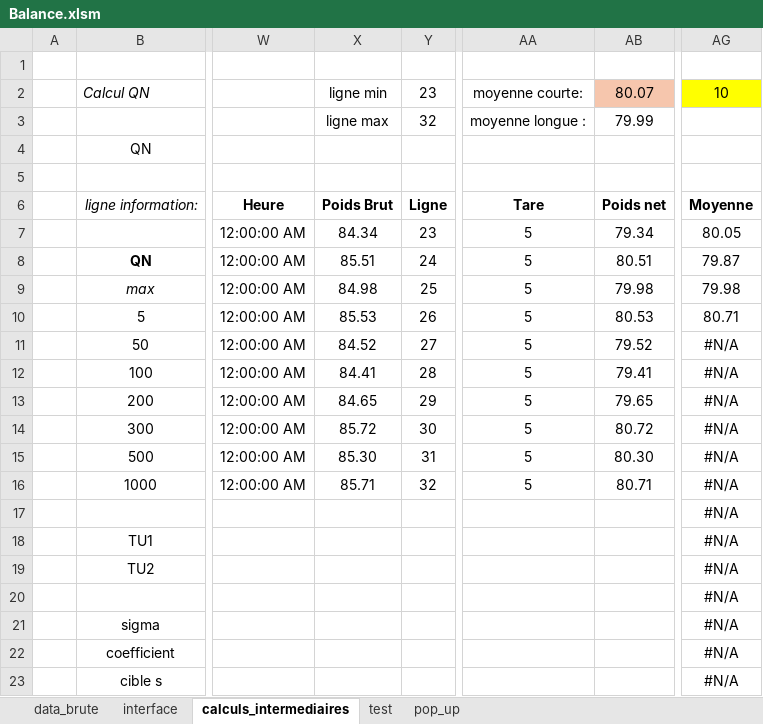
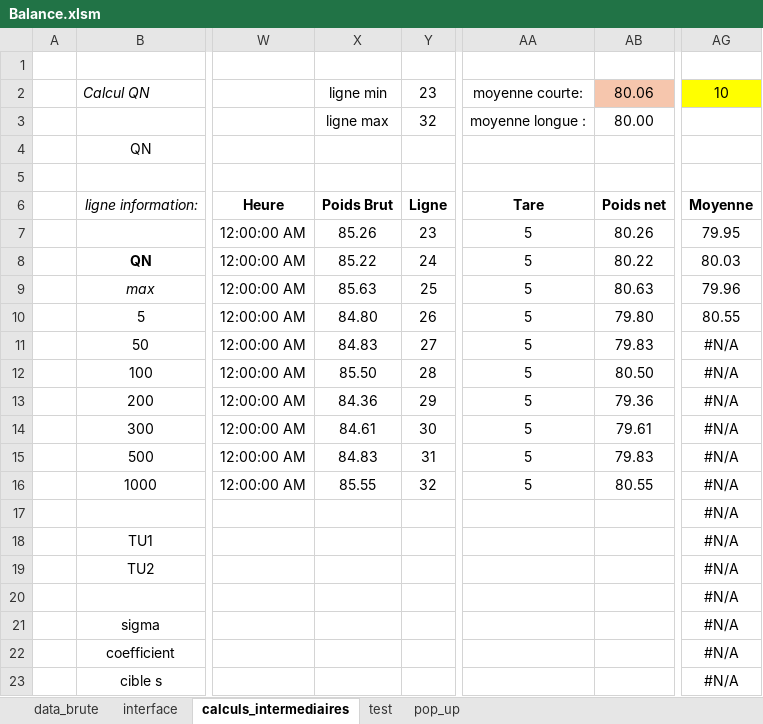
Before and after one commit to adasilva33/balance_solina, an Excel workbook: Balance.xlsm, sheet calculs_intermediaires, drawn as a sheet; only a part is shown, gaps mark what is left out; values as stored, in another font and other column widths than the file's, no borders; charts and pictures and conditional formats not drawn; the diff names each change by its address in the sheet, - before the commit and + after, or states it on an @@ line.

```diff
--- a/Balance.xlsm (sheet calculs_intermediaires)
+++ b/Balance.xlsm (sheet calculs_intermediaires)
-AB2: 80.07
+AB2: 80.06
-AB3: 79.99
+AB3: 80.00
-X7: 84.34
+X7: 85.26
-AB7: 79.34
+AB7: 80.26
-AG7: 80.05
+AG7: 79.95
-X8: 85.51
+X8: 85.22
-AB8: 80.51
+AB8: 80.22
-AG8: 79.87
+AG8: 80.03
-X9: 84.98
+X9: 85.63
-AB9: 79.98
+AB9: 80.63
-AG9: 79.98
+AG9: 79.96
-X10: 85.53
+X10: 84.80
-AB10: 80.53
+AB10: 79.80
-AG10: 80.71
+AG10: 80.55
-X11: 84.52
+X11: 84.83
-AB11: 79.52
+AB11: 79.83
-X12: 84.41
+X12: 85.50
-AB12: 79.41
+AB12: 80.50
-X13: 84.65
+X13: 84.36
-AB13: 79.65
+AB13: 79.36
-X14: 85.72
+X14: 84.61
-AB14: 80.72
+AB14: 79.61
-X15: 85.30
+X15: 84.83
-AB15: 80.30
+AB15: 79.83
-X16: 85.71
+X16: 85.55
-AB16: 80.71
+AB16: 80.55
```
Also changed, not shown: sheet data_brute, sheet interface, charts or pictures, 2 other files.
